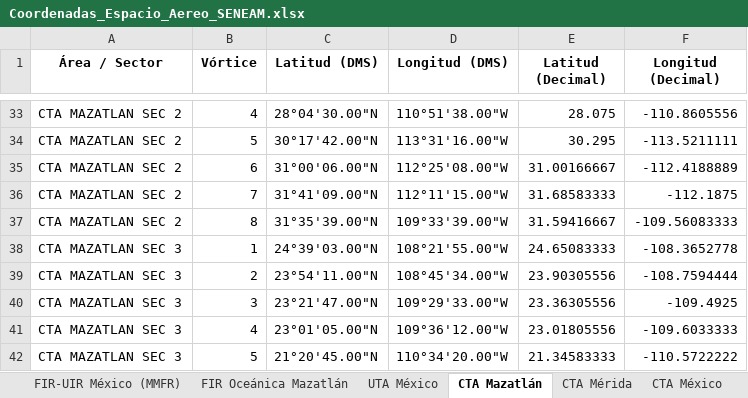
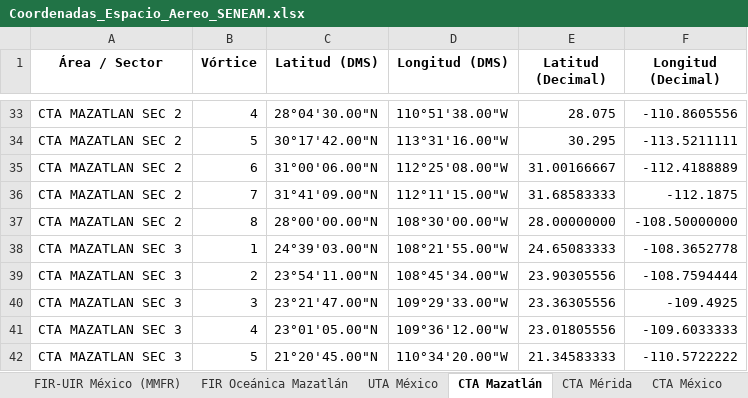
Before and after one commit to horacas-rgb/seneam-space-ops, an Excel workbook: Coordenadas_Espacio_Aereo_SENEAM.xlsx, sheet CTA Mazatlán, drawn as a sheet; only a part is shown, gaps mark what is left out; values as stored, in another font and other column widths than the file's, no borders; the diff names each change by its address in the sheet, - before the commit and + after, or states it on an @@ line.

Commit message:
Add files via upload
Update MMZT ACC

```diff
--- a/Coordenadas_Espacio_Aereo_SENEAM.xlsx (sheet CTA Mazatlán)
+++ b/Coordenadas_Espacio_Aereo_SENEAM.xlsx (sheet CTA Mazatlán)
-C37 (Latitud (DMS)): 31°35'39.00"N
+C37 (Latitud (DMS)): 28°00'00.00"N
-D37 (Longitud (DMS)): 109°33'39.00"W
+D37 (Longitud (DMS)): 108°30'00.00"W
-E37 (Latitud (Decimal)): 31.59416667
+E37 (Latitud (Decimal)): 28.00000000
-F37 (Longitud (Decimal)): -109.56083333
+F37 (Longitud (Decimal)): -108.50000000
```
